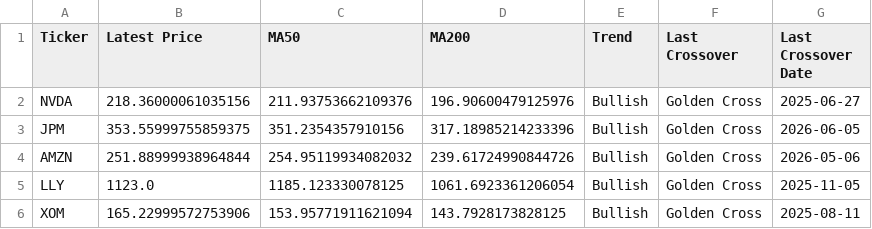
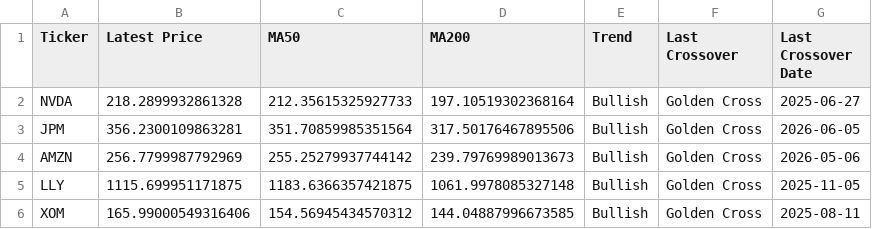
Before and after one commit to Yash-Andhrutkar/US-Equity-Portfolio-Analytics, a CSV file: output/tables/signal_summary.csv, drawn as a sheet.

```diff
--- a/output/tables/signal_summary.csv
+++ b/output/tables/signal_summary.csv
@@ -1,6 +1,6 @@
 Ticker,Latest Price,MA50,MA200,Trend,Last Crossover,Last Crossover Date
-NVDA,218.36000061035156,211.93753662109376,196.90600479125976,Bullish,Golden Cross,2025-06-27
-JPM,353.55999755859375,351.2354357910156,317.18985214233396,Bullish,Golden Cross,2026-06-05
-AMZN,251.88999938964844,254.95119934082032,239.61724990844726,Bullish,Golden Cross,2026-05-06
-LLY,1123.0,1185.123330078125,1061.6923361206054,Bullish,Golden Cross,2025-11-05
-XOM,165.22999572753906,153.95771911621094,143.7928173828125,Bullish,Golden Cross,2025-08-11
+NVDA,218.2899932861328,212.35615325927733,197.10519302368164,Bullish,Golden Cross,2025-06-27
+JPM,356.2300109863281,351.70859985351564,317.50176467895506,Bullish,Golden Cross,2026-06-05
+AMZN,256.7799987792969,255.25279937744142,239.79769989013673,Bullish,Golden Cross,2026-05-06
+LLY,1115.699951171875,1183.6366357421875,1061.9978085327148,Bullish,Golden Cross,2025-11-05
+XOM,165.99000549316406,154.56945434570312,144.04887996673585,Bullish,Golden Cross,2025-08-11
```
Also changed, not shown: data/processed/adjusted_close.csv, output/tables/asset_metrics.csv, 14 other files.
